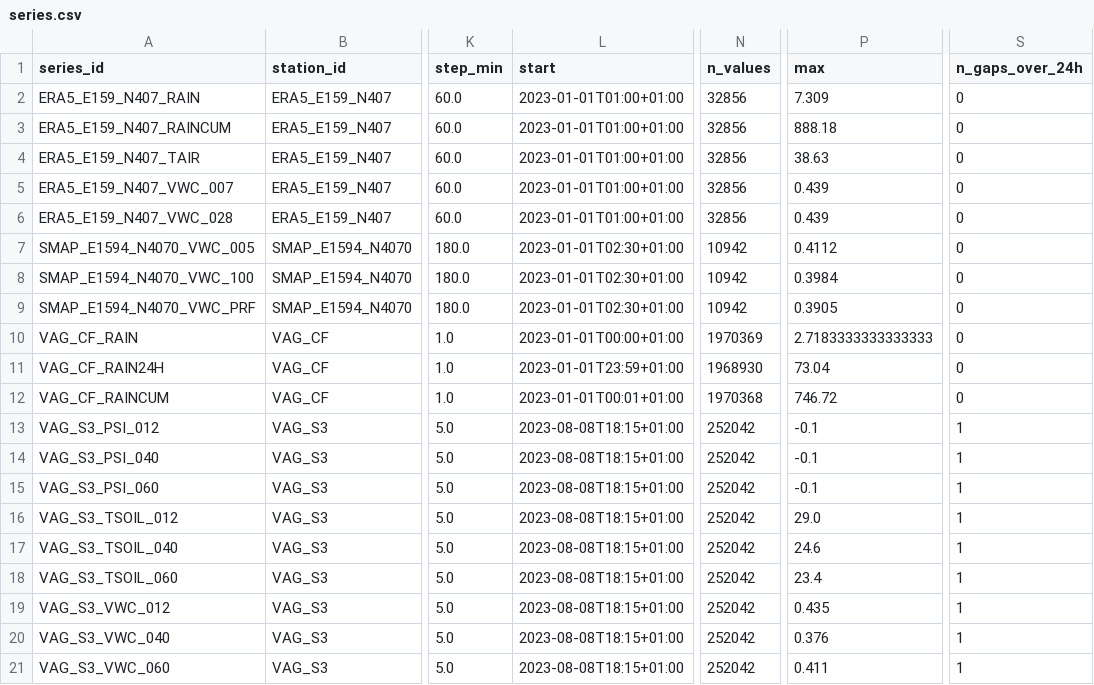
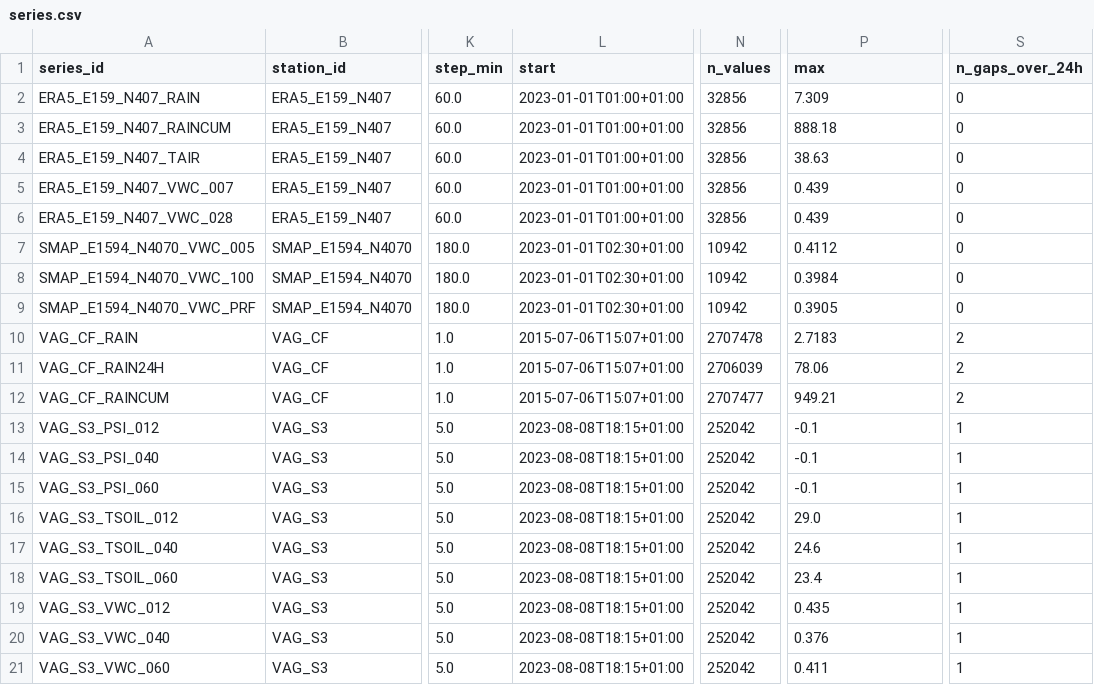
Before and after one commit to michelecalvello/IoT_Vaglio, a CSV file: series.csv, drawn as a sheet; only a part is shown, gaps mark what is left out; the diff names each change by its address in the sheet, - before the commit and + after, or states it on an @@ line.

```diff
--- a/series.csv
+++ b/series.csv
-L10 (start): 2023-01-01T00:00+01:00
+L10 (start): 2015-07-06T15:07+01:00
-N10 (n_values): 1970369
+N10 (n_values): 2707478
-P10 (max): 2.7183333333333333
+P10 (max): 2.7183
-S10:S12 (n_gaps_over_24h): 0
+S10:S12 (n_gaps_over_24h): 2
-L11 (start): 2023-01-01T23:59+01:00
+L11 (start): 2015-07-06T15:07+01:00
-N11 (n_values): 1968930
+N11 (n_values): 2706039
-P11 (max): 73.04
+P11 (max): 78.06
-L12 (start): 2023-01-01T00:01+01:00
+L12 (start): 2015-07-06T15:07+01:00
-N12 (n_values): 1970368
+N12 (n_values): 2707477
-P12 (max): 746.72
+P12 (max): 949.21
```
Also changed, not shown: data/qc_log.csv, 18 other files.
